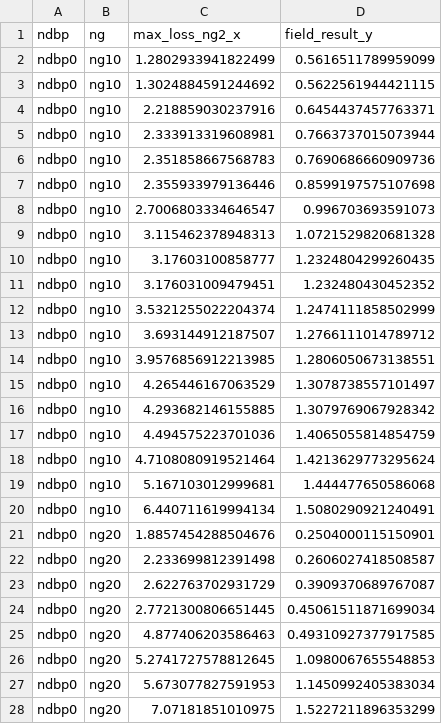
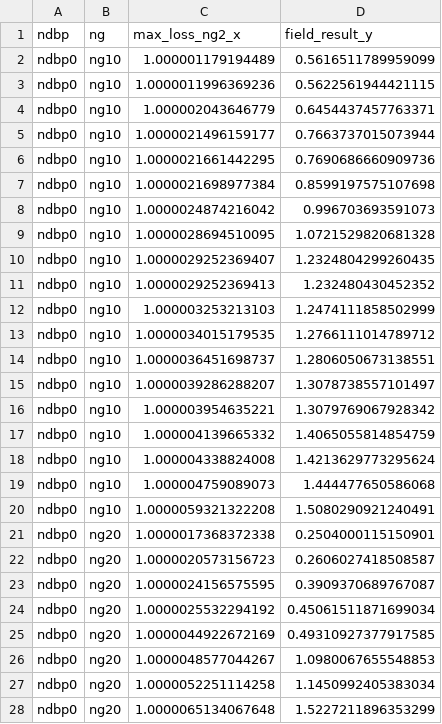
Before and after one commit to DominicJThompson/optGME, a CSV file: paper2/plots/paper2/plots/frontier_points.csv, drawn as a sheet; only a part is shown; the diff covers the shown part only.

```diff
--- a/paper2/plots/paper2/plots/frontier_points.csv
+++ b/paper2/plots/paper2/plots/frontier_points.csv
@@ -1,28 +1,28 @@
 ndbp,ng,max_loss_ng2_x,field_result_y
-ndbp0,ng10,1.2802933941822499,0.5616511789959099
-ndbp0,ng10,1.3024884591244692,0.5622561944421115
-ndbp0,ng10,2.218859030237916,0.6454437457763371
-ndbp0,ng10,2.333913319608981,0.7663737015073944
-ndbp0,ng10,2.351858667568783,0.7690686660909736
-ndbp0,ng10,2.355933979136446,0.8599197575107698
-ndbp0,ng10,2.7006803334646547,0.996703693591073
-ndbp0,ng10,3.115462378948313,1.0721529820681328
-ndbp0,ng10,3.17603100858777,1.2324804299260435
-ndbp0,ng10,3.176031009479451,1.232480430452352
-ndbp0,ng10,3.5321255022204374,1.2474111858502999
-ndbp0,ng10,3.693144912187507,1.2766111014789712
-ndbp0,ng10,3.9576856912213985,1.2806050673138551
-ndbp0,ng10,4.265446167063529,1.3078738557101497
-ndbp0,ng10,4.293682146155885,1.3079769067928342
-ndbp0,ng10,4.494575223701036,1.4065055814854759
-ndbp0,ng10,4.7108080919521464,1.4213629773295624
-ndbp0,ng10,5.167103012999681,1.444477650586068
-ndbp0,ng10,6.440711619994134,1.5080290921240491
-ndbp0,ng20,1.8857454288504676,0.2504000115150901
-ndbp0,ng20,2.233699812391498,0.2606027418508587
-ndbp0,ng20,2.622763702931729,0.3909370689767087
-ndbp0,ng20,2.7721300806651445,0.45061511871699034
-ndbp0,ng20,4.877406203586463,0.49310927377917585
-ndbp0,ng20,5.2741727578812645,1.0980067655548853
-ndbp0,ng20,5.673077827591953,1.1450992405383034
-ndbp0,ng20,7.07181851010975,1.5227211896353299
+ndbp0,ng10,1.000001179194489,0.5616511789959099
+ndbp0,ng10,1.0000011996369236,0.5622561944421115
+ndbp0,ng10,1.000002043646779,0.6454437457763371
+ndbp0,ng10,1.0000021496159177,0.7663737015073944
+ndbp0,ng10,1.0000021661442295,0.7690686660909736
+ndbp0,ng10,1.0000021698977384,0.8599197575107698
+ndbp0,ng10,1.0000024874216042,0.996703693591073
+ndbp0,ng10,1.0000028694510095,1.0721529820681328
+ndbp0,ng10,1.0000029252369407,1.2324804299260435
+ndbp0,ng10,1.0000029252369413,1.232480430452352
+ndbp0,ng10,1.000003253213103,1.2474111858502999
+ndbp0,ng10,1.0000034015179535,1.2766111014789712
+ndbp0,ng10,1.0000036451698737,1.2806050673138551
+ndbp0,ng10,1.0000039286288207,1.3078738557101497
+ndbp0,ng10,1.000003954635221,1.3079769067928342
+ndbp0,ng10,1.000004139665332,1.4065055814854759
+ndbp0,ng10,1.000004338824008,1.4213629773295624
+ndbp0,ng10,1.000004759089073,1.444477650586068
+ndbp0,ng10,1.0000059321322208,1.5080290921240491
+ndbp0,ng20,1.0000017368372338,0.2504000115150901
+ndbp0,ng20,1.0000020573156723,0.2606027418508587
+ndbp0,ng20,1.0000024156575595,0.3909370689767087
+ndbp0,ng20,1.0000025532294192,0.45061511871699034
+ndbp0,ng20,1.0000044922672169,0.49310927377917585
+ndbp0,ng20,1.0000048577044267,1.0980067655548853
+ndbp0,ng20,1.0000052251114258,1.1450992405383034
+ndbp0,ng20,1.0000065134067648,1.5227211896353299
```
Also changed, not shown: 36 edited cells elsewhere in this file, 8 other files.
